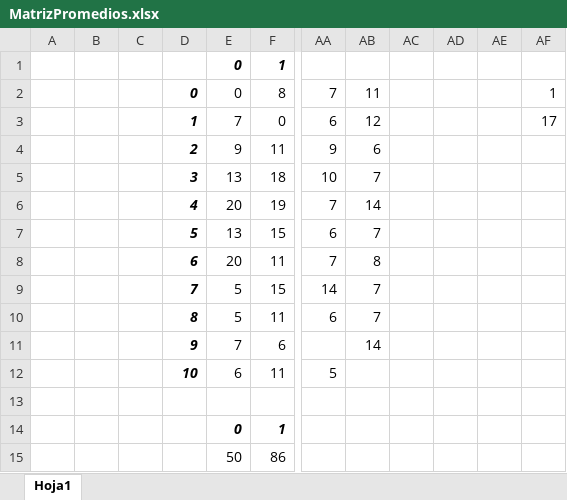
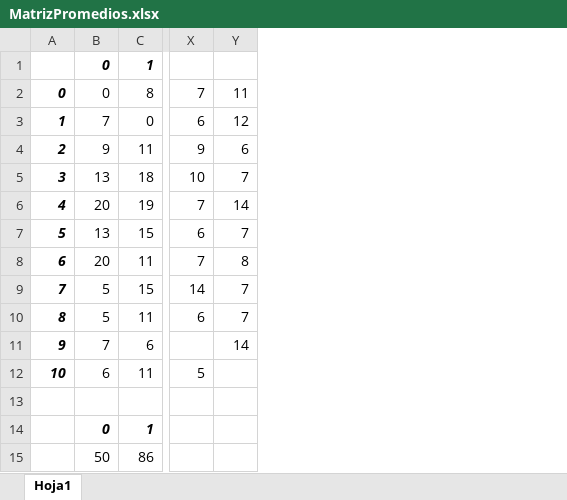
Before and after one commit to EduVR19/SchedulingProblemHeuristic, an Excel workbook: MatrizPromedios.xlsx, sheet Hoja1, drawn as a sheet; only a part is shown, gaps mark what is left out; values as stored, in another font and other column widths than the file's, no borders; the diff names each change by its address in the sheet, - before the commit and + after, or states it on an @@ line.

```diff
--- a/MatrizPromedios.xlsx (sheet Hoja1)
+++ b/MatrizPromedios.xlsx (sheet Hoja1)
-column A, empty
-column B, empty
-column C, empty
-column AC, empty
-column AD, empty
-column AE, empty
-column AF, rows 2-3: 1 | 17
```
Also changed, not shown: formulas that keep their value, 4 other files.
